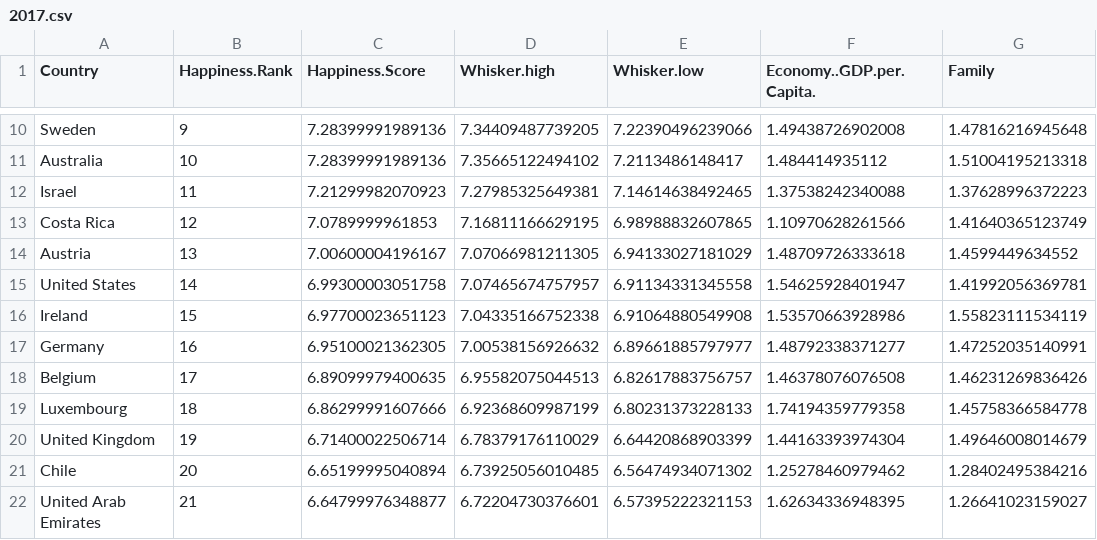
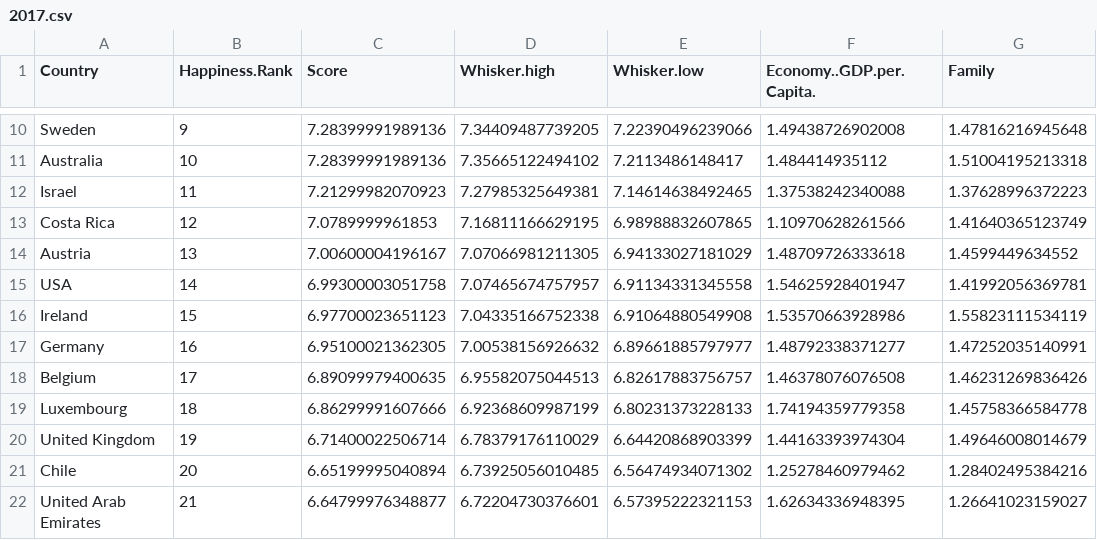
Before and after one commit to himanshuagrwl/VA-Dashboard-World-Happiness-Index, a CSV file: dataset/2017.csv, drawn as a sheet; only a part is shown, gaps mark what is left out; the diff names each change by its address in the sheet, - before the commit and + after, or states it on an @@ line.

```diff
--- a/dataset/2017.csv
+++ b/dataset/2017.csv
-C1: Happiness.Score
+C1: Score
-A15 (Country): United States
+A15 (Country): USA
```
Also changed, not shown: dataset/2015.csv, dataset/2016.csv, 11 other files.
